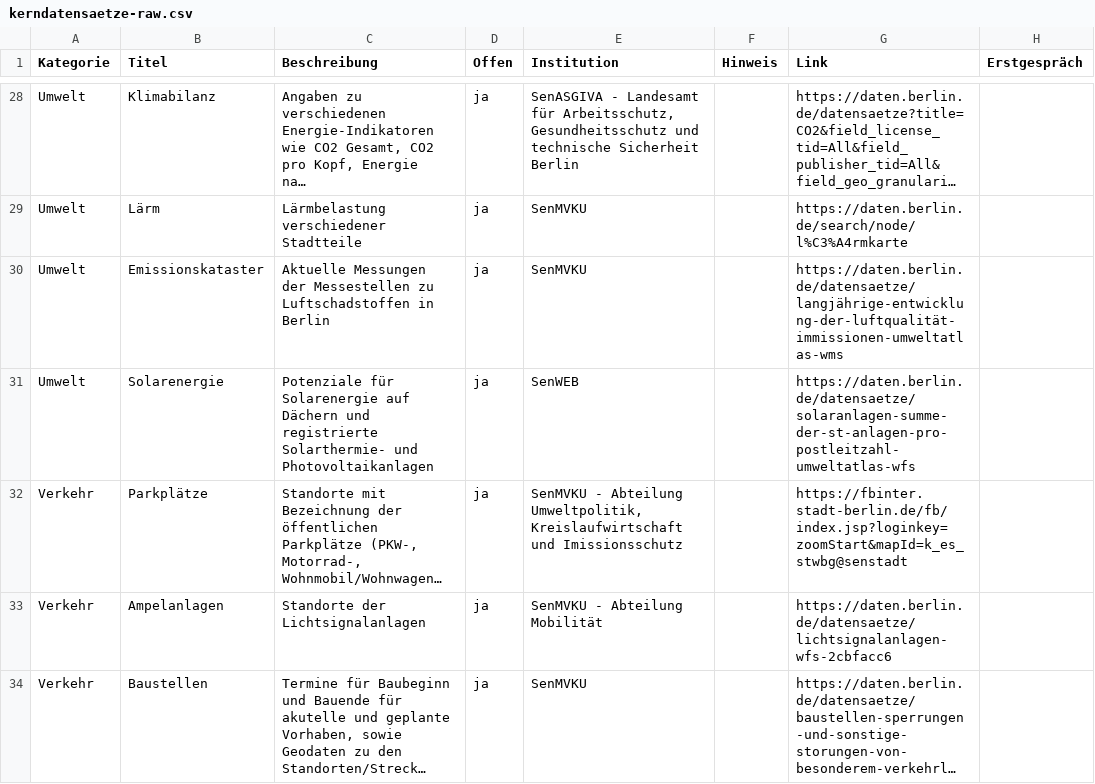
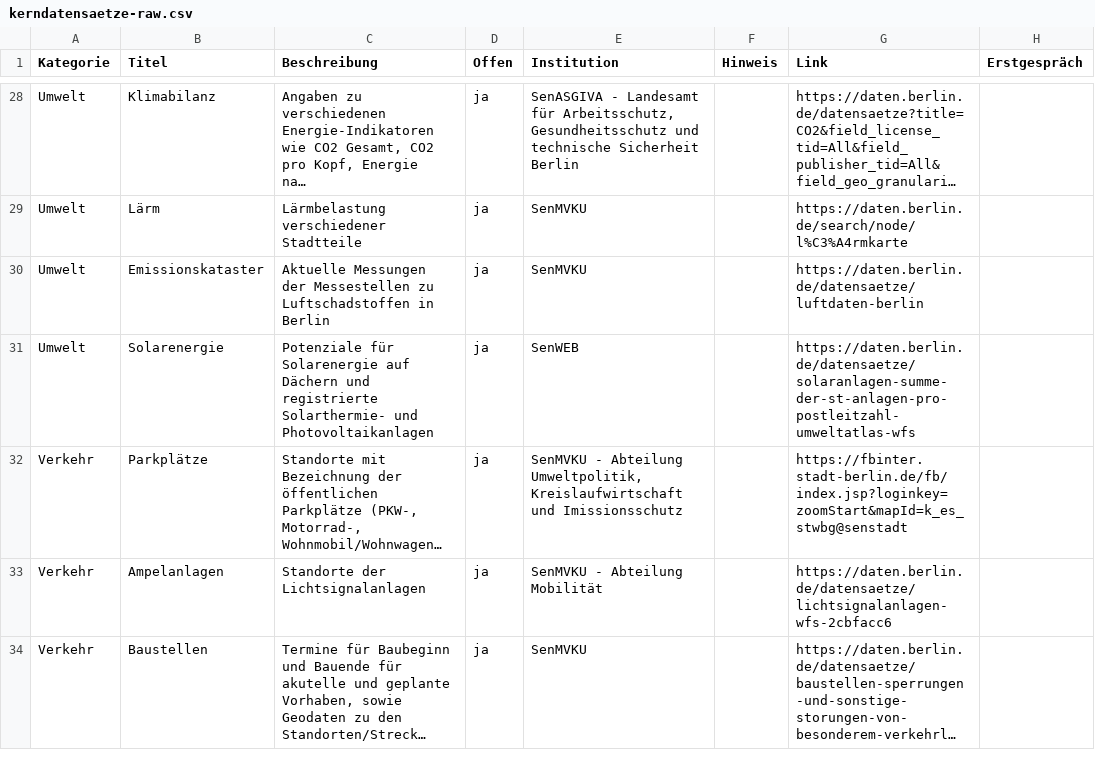
Before and after one commit to technologiestiftung/kerndatensaetze-monitor, a CSV file: data/kerndatensaetze-raw.csv, drawn as a sheet; only a part is shown, gaps mark what is left out; long unchanged cells end in …; the diff names each change by its address in the sheet, - before the commit and + after, or states it on an @@ line.

Commit message:
Update kerndatensaetze-raw.csv
Emissionskataster

```diff
--- a/data/kerndatensaetze-raw.csv
+++ b/data/kerndatensaetze-raw.csv
-G30 (Link): https://daten.berlin.de/datensaetze/langjährige-entwicklung-der-luftqualität-immissionen-umweltatlas-wms
+G30 (Link): https://daten.berlin.de/datensaetze/luftdaten-berlin
```
